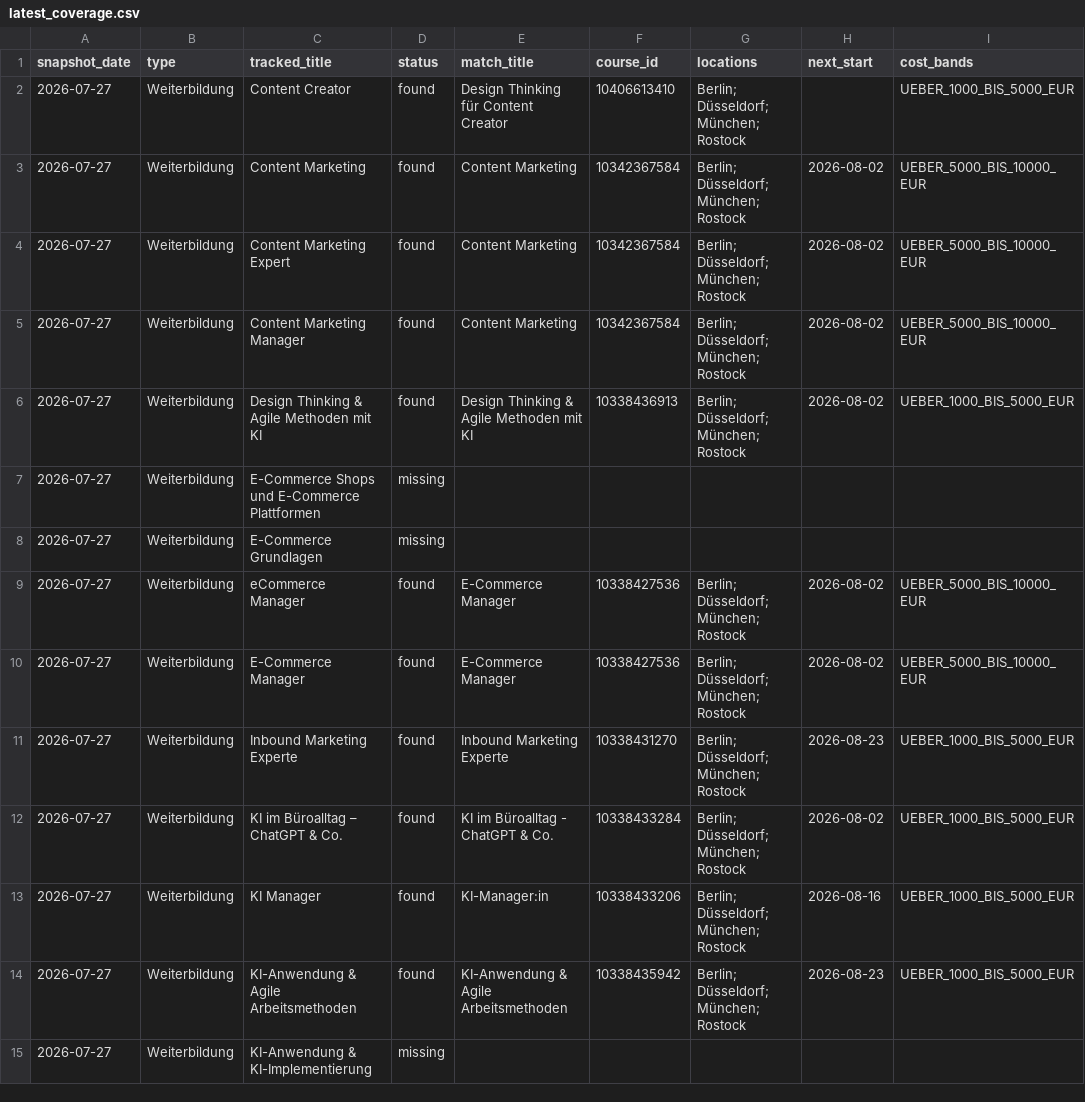
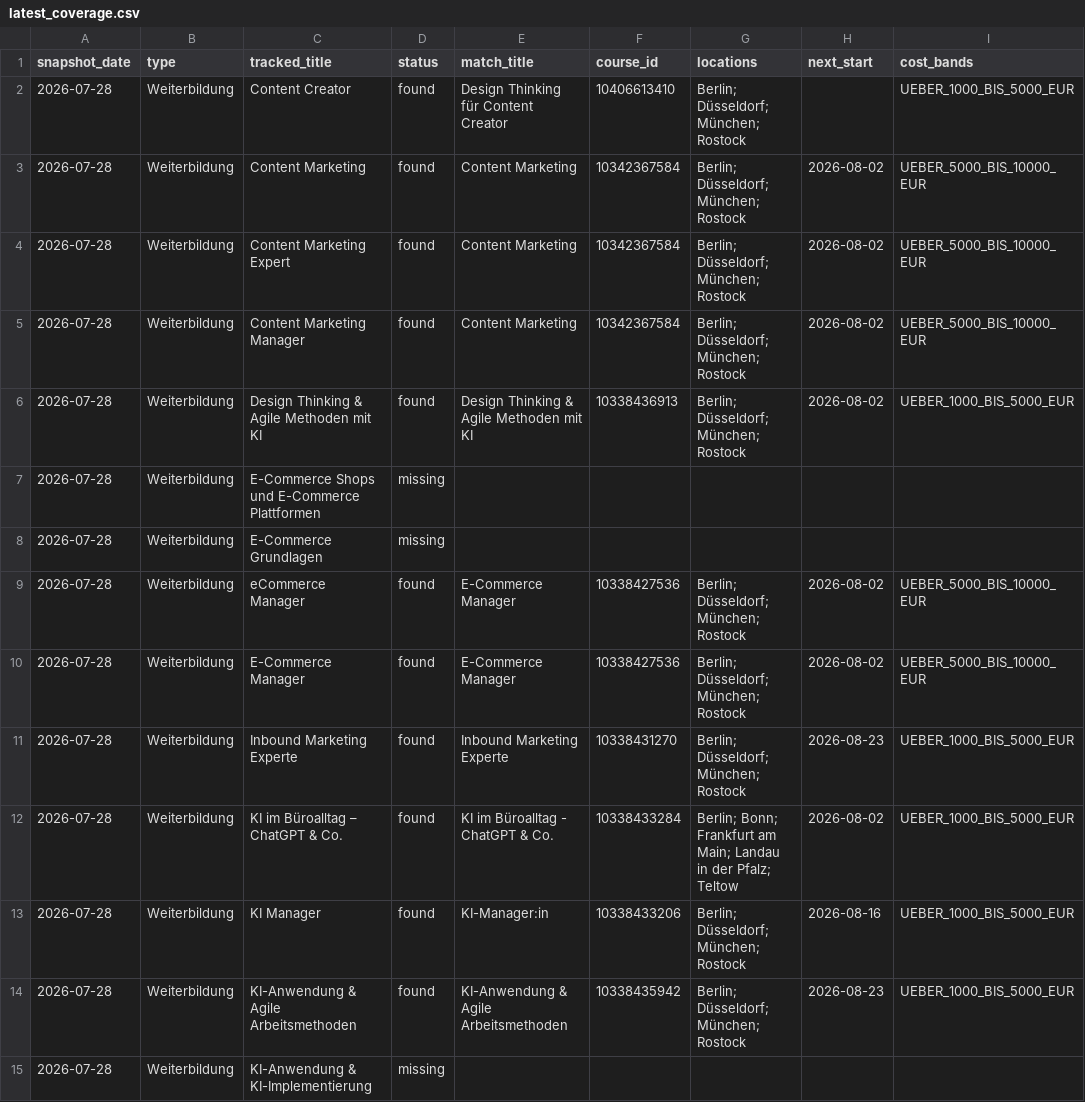
Before and after one commit to oopsrathan-create/Mein_now-crawler, a CSV file: meinnow_crawler/data/latest_coverage.csv, drawn as a sheet; only a part is shown; the diff covers the shown part only; the diff names each change by its address in the sheet, - before the commit and + after, or states it on an @@ line.

```diff
--- a/meinnow_crawler/data/latest_coverage.csv
+++ b/meinnow_crawler/data/latest_coverage.csv
-A2:A15 (snapshot_date): 2026-07-27
+A2:A15 (snapshot_date): 2026-07-28
-G12 (locations): Berlin; Düsseldorf; München; Rostock
+G12 (locations): Berlin; Bonn; Frankfurt am Main; Landau in der Pfalz; Teltow
```
Also changed, not shown: 29 edited cells elsewhere in this file, meinnow_crawler/data/coverage.csv, meinnow_crawler/data/keyword_discovery.csv, 9 other files.
